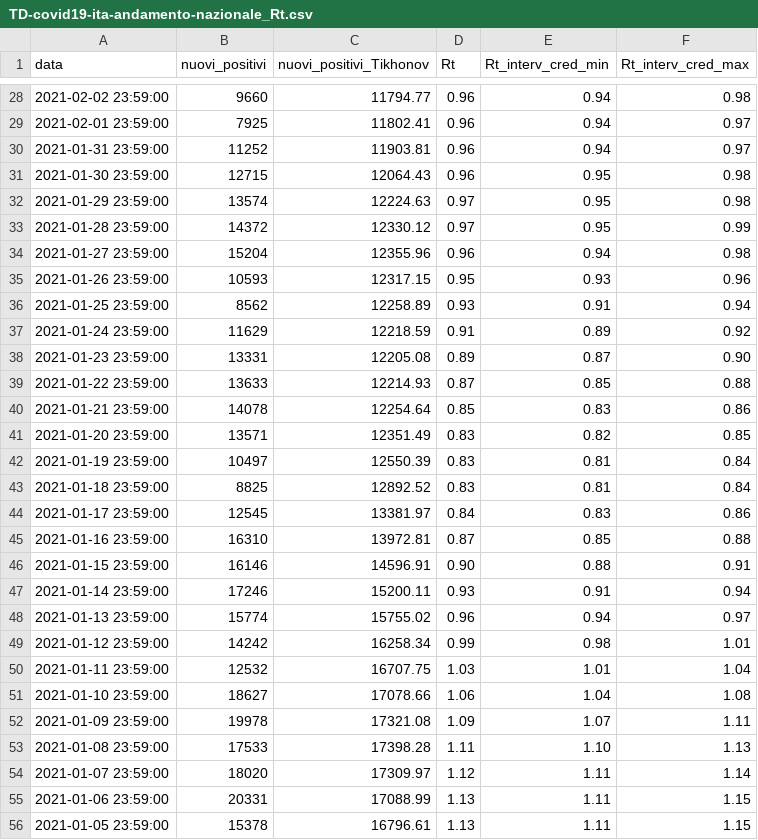
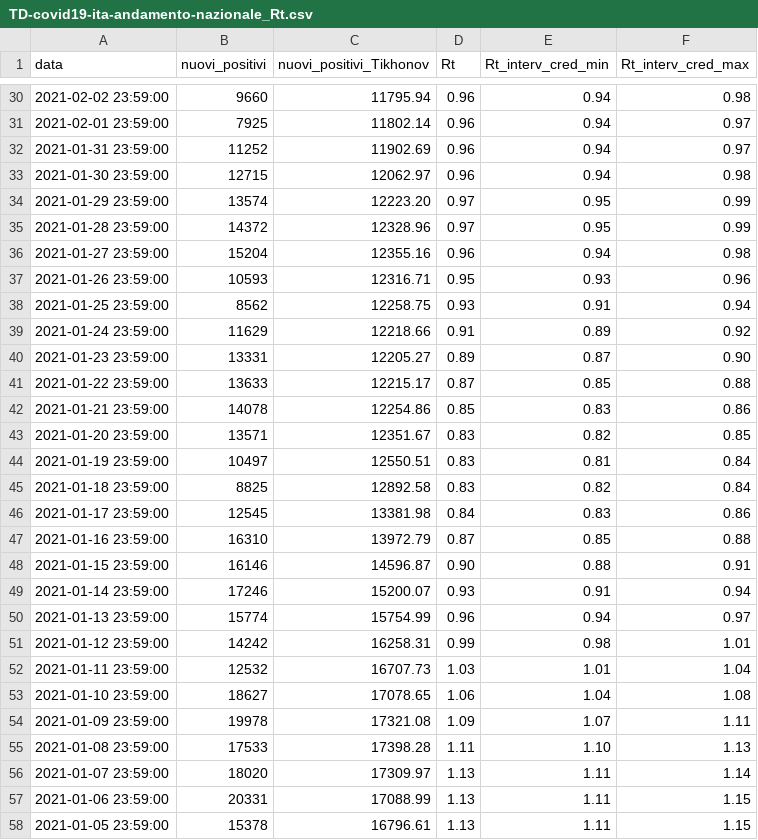
Before and after one commit to tomorrowdata/COVID-19, a CSV file: data/computed/TD-covid19-ita-andamento-nazionale_Rt.csv, drawn as a sheet; only a part is shown, gaps mark what is left out; the diff covers the shown part only.

```diff
--- a/data/computed/TD-covid19-ita-andamento-nazionale_Rt.csv
+++ b/data/computed/TD-covid19-ita-andamento-nazionale_Rt.csv
@@ -28,28 +30,28 @@ data,nuovi_positivi,nuovi_positivi_Tikhonov,Rt,Rt_interv_cred_min,Rt_interv_cred
-2021-02-02 23:59:00,9660,11794.77,0.96,0.94,0.98
-2021-02-01 23:59:00,7925,11802.41,0.96,0.94,0.97
-2021-01-31 23:59:00,11252,11903.81,0.96,0.94,0.97
-2021-01-30 23:59:00,12715,12064.43,0.96,0.95,0.98
-2021-01-29 23:59:00,13574,12224.63,0.97,0.95,0.98
-2021-01-28 23:59:00,14372,12330.12,0.97,0.95,0.99
-2021-01-27 23:59:00,15204,12355.96,0.96,0.94,0.98
-2021-01-26 23:59:00,10593,12317.15,0.95,0.93,0.96
-2021-01-25 23:59:00,8562,12258.89,0.93,0.91,0.94
-2021-01-24 23:59:00,11629,12218.59,0.91,0.89,0.92
-2021-01-23 23:59:00,13331,12205.08,0.89,0.87,0.90
-2021-01-22 23:59:00,13633,12214.93,0.87,0.85,0.88
-2021-01-21 23:59:00,14078,12254.64,0.85,0.83,0.86
-2021-01-20 23:59:00,13571,12351.49,0.83,0.82,0.85
-2021-01-19 23:59:00,10497,12550.39,0.83,0.81,0.84
-2021-01-18 23:59:00,8825,12892.52,0.83,0.81,0.84
-2021-01-17 23:59:00,12545,13381.97,0.84,0.83,0.86
-2021-01-16 23:59:00,16310,13972.81,0.87,0.85,0.88
-2021-01-15 23:59:00,16146,14596.91,0.90,0.88,0.91
-2021-01-14 23:59:00,17246,15200.11,0.93,0.91,0.94
-2021-01-13 23:59:00,15774,15755.02,0.96,0.94,0.97
-2021-01-12 23:59:00,14242,16258.34,0.99,0.98,1.01
-2021-01-11 23:59:00,12532,16707.75,1.03,1.01,1.04
-2021-01-10 23:59:00,18627,17078.66,1.06,1.04,1.08
+2021-02-02 23:59:00,9660,11795.94,0.96,0.94,0.98
+2021-02-01 23:59:00,7925,11802.14,0.96,0.94,0.97
+2021-01-31 23:59:00,11252,11902.69,0.96,0.94,0.97
+2021-01-30 23:59:00,12715,12062.97,0.96,0.94,0.98
+2021-01-29 23:59:00,13574,12223.20,0.97,0.95,0.99
+2021-01-28 23:59:00,14372,12328.96,0.97,0.95,0.99
+2021-01-27 23:59:00,15204,12355.16,0.96,0.94,0.98
+2021-01-26 23:59:00,10593,12316.71,0.95,0.93,0.96
+2021-01-25 23:59:00,8562,12258.75,0.93,0.91,0.94
+2021-01-24 23:59:00,11629,12218.66,0.91,0.89,0.92
+2021-01-23 23:59:00,13331,12205.27,0.89,0.87,0.90
+2021-01-22 23:59:00,13633,12215.17,0.87,0.85,0.88
+2021-01-21 23:59:00,14078,12254.86,0.85,0.83,0.86
+2021-01-20 23:59:00,13571,12351.67,0.83,0.82,0.85
+2021-01-19 23:59:00,10497,12550.51,0.83,0.81,0.84
+2021-01-18 23:59:00,8825,12892.58,0.83,0.82,0.84
+2021-01-17 23:59:00,12545,13381.98,0.84,0.83,0.86
+2021-01-16 23:59:00,16310,13972.79,0.87,0.85,0.88
+2021-01-15 23:59:00,16146,14596.87,0.90,0.88,0.91
+2021-01-14 23:59:00,17246,15200.07,0.93,0.91,0.94
+2021-01-13 23:59:00,15774,15754.99,0.96,0.94,0.97
+2021-01-12 23:59:00,14242,16258.31,0.99,0.98,1.01
+2021-01-11 23:59:00,12532,16707.73,1.03,1.01,1.04
+2021-01-10 23:59:00,18627,17078.65,1.06,1.04,1.08
 2021-01-09 23:59:00,19978,17321.08,1.09,1.07,1.11
 2021-01-08 23:59:00,17533,17398.28,1.11,1.10,1.13
-2021-01-07 23:59:00,18020,17309.97,1.12,1.11,1.14
+2021-01-07 23:59:00,18020,17309.97,1.13,1.11,1.14
 2021-01-06 23:59:00,20331,17088.99,1.13,1.11,1.15
```
Also changed, not shown: 2 added rows and 154 edited cells elsewhere in this file, 4 other files.
